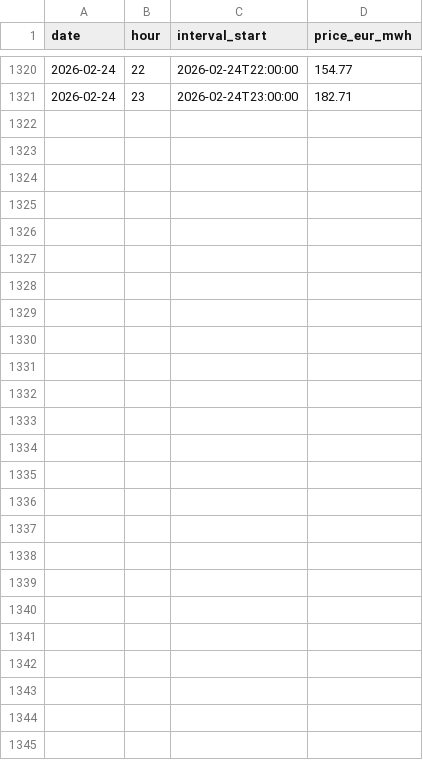
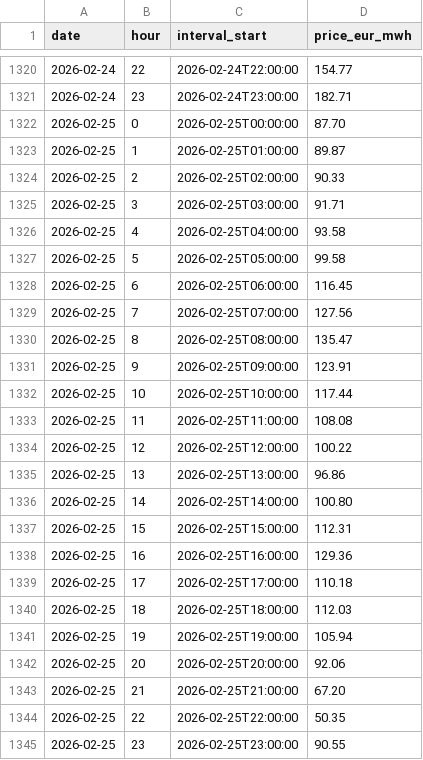
Before and after one commit to stranma/algo-energy-web, a CSV file: data/ro/hourly/2026.csv, drawn as a sheet; only a part is shown, gaps mark what is left out.

```diff
--- a/data/ro/hourly/2026.csv
+++ b/data/ro/hourly/2026.csv
@@ -1321 +1321,25 @@ date,hour,interval_start,price_eur_mwh
 2026-02-24,23,2026-02-24T23:00:00,182.71
+2026-02-25,0,2026-02-25T00:00:00,87.70
+2026-02-25,1,2026-02-25T01:00:00,89.87
+2026-02-25,2,2026-02-25T02:00:00,90.33
+2026-02-25,3,2026-02-25T03:00:00,91.71
+2026-02-25,4,2026-02-25T04:00:00,93.58
+2026-02-25,5,2026-02-25T05:00:00,99.58
+2026-02-25,6,2026-02-25T06:00:00,116.45
+2026-02-25,7,2026-02-25T07:00:00,127.56
+2026-02-25,8,2026-02-25T08:00:00,135.47
+2026-02-25,9,2026-02-25T09:00:00,123.91
+2026-02-25,10,2026-02-25T10:00:00,117.44
+2026-02-25,11,2026-02-25T11:00:00,108.08
+2026-02-25,12,2026-02-25T12:00:00,100.22
+2026-02-25,13,2026-02-25T13:00:00,96.86
+2026-02-25,14,2026-02-25T14:00:00,100.80
+2026-02-25,15,2026-02-25T15:00:00,112.31
+2026-02-25,16,2026-02-25T16:00:00,129.36
+2026-02-25,17,2026-02-25T17:00:00,110.18
+2026-02-25,18,2026-02-25T18:00:00,112.03
+2026-02-25,19,2026-02-25T19:00:00,105.94
+2026-02-25,20,2026-02-25T20:00:00,92.06
+2026-02-25,21,2026-02-25T21:00:00,67.20
+2026-02-25,22,2026-02-25T22:00:00,50.35
+2026-02-25,23,2026-02-25T23:00:00,90.55
```
